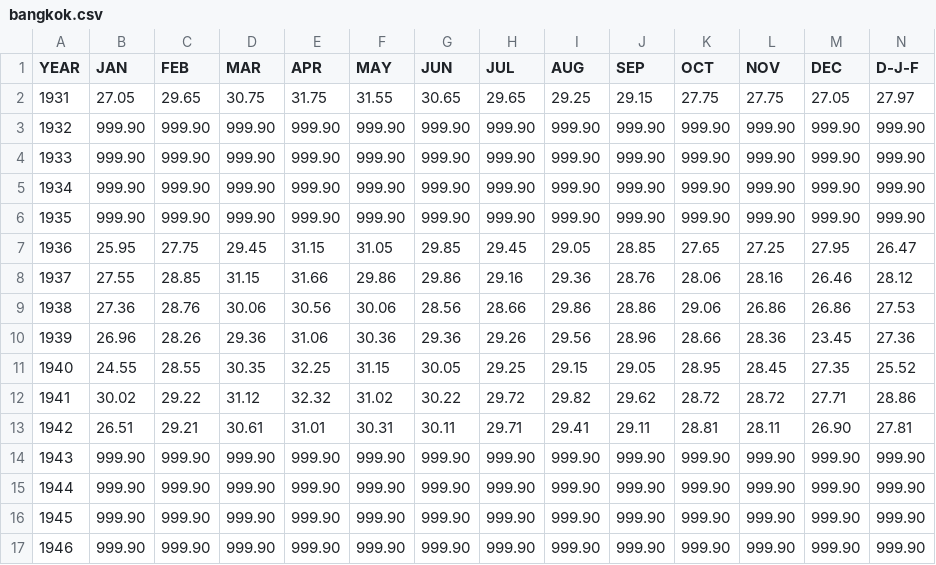
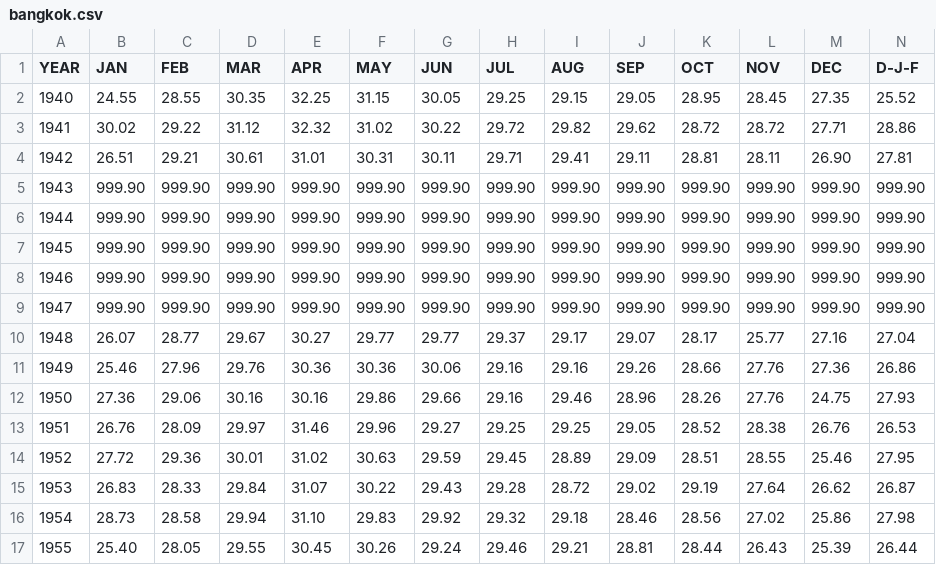
Before and after one commit to ShehmaAli/The-Earth-kept-a-record.-Here-it-is..., a CSV file: Weather station csv/bangkok.csv, drawn as a sheet; only a part is shown; the shorter side is filled out with more unchanged rows; rows hold the shown columns only; the diff names each change by its address in the sheet, - before the commit and + after, or states it on an @@ line.

```diff
--- a/Weather station csv/bangkok.csv
+++ b/Weather station csv/bangkok.csv
-row 2: 1931 | 27.05 | 29.65 | 30.75 | 31.75 | 31.55 | 30.65 | 29.65 | 29.25 | 29.15 | 27.75 | 27.75 | 27.05 | 27.97
-row 3: 1932 | 999.90 | 999.90 | 999.90 | 999.90 | 999.90 | 999.90 | 999.90 | 999.90 | 999.90 | 999.90 | 999.90 | 999.90 | 999.90
-row 4: 1933 | 999.90 | 999.90 | 999.90 | 999.90 | 999.90 | 999.90 | 999.90 | 999.90 | 999.90 | 999.90 | 999.90 | 999.90 | 999.90
-row 5: 1934 | 999.90 | 999.90 | 999.90 | 999.90 | 999.90 | 999.90 | 999.90 | 999.90 | 999.90 | 999.90 | 999.90 | 999.90 | 999.90
-row 6: 1935 | 999.90 | 999.90 | 999.90 | 999.90 | 999.90 | 999.90 | 999.90 | 999.90 | 999.90 | 999.90 | 999.90 | 999.90 | 999.90
-row 7: 1936 | 25.95 | 27.75 | 29.45 | 31.15 | 31.05 | 29.85 | 29.45 | 29.05 | 28.85 | 27.65 | 27.25 | 27.95 | 26.47
-row 8: 1937 | 27.55 | 28.85 | 31.15 | 31.66 | 29.86 | 29.86 | 29.16 | 29.36 | 28.76 | 28.06 | 28.16 | 26.46 | 28.12
-row 9: 1938 | 27.36 | 28.76 | 30.06 | 30.56 | 30.06 | 28.56 | 28.66 | 29.86 | 28.86 | 29.06 | 26.86 | 26.86 | 27.53
-row 10: 1939 | 26.96 | 28.26 | 29.36 | 31.06 | 30.36 | 29.36 | 29.26 | 29.56 | 28.96 | 28.66 | 28.36 | 23.45 | 27.36
```
Also changed, not shown: Weather station csv/berlin.csv, Weather station csv/moscow.csv, 5 other files.
